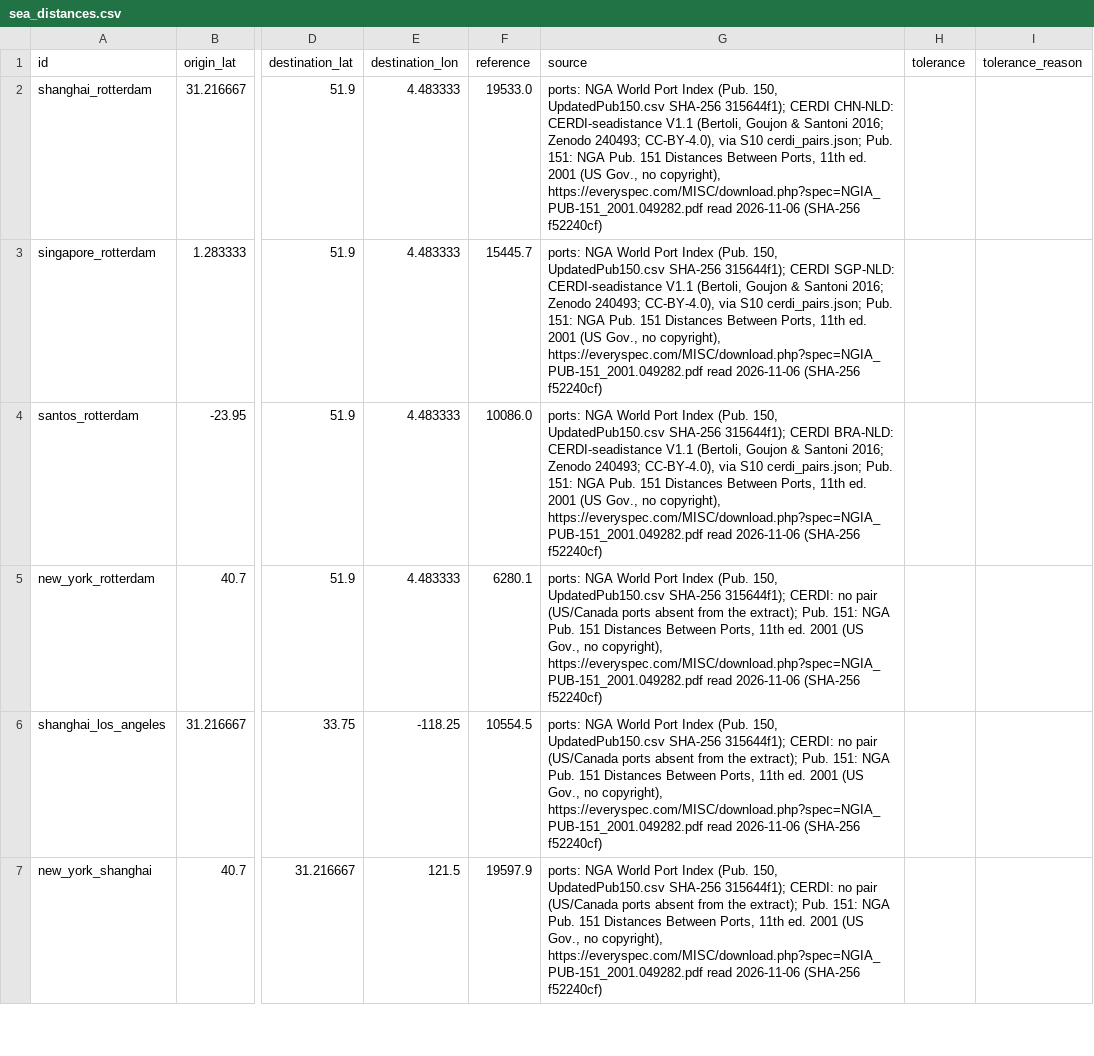
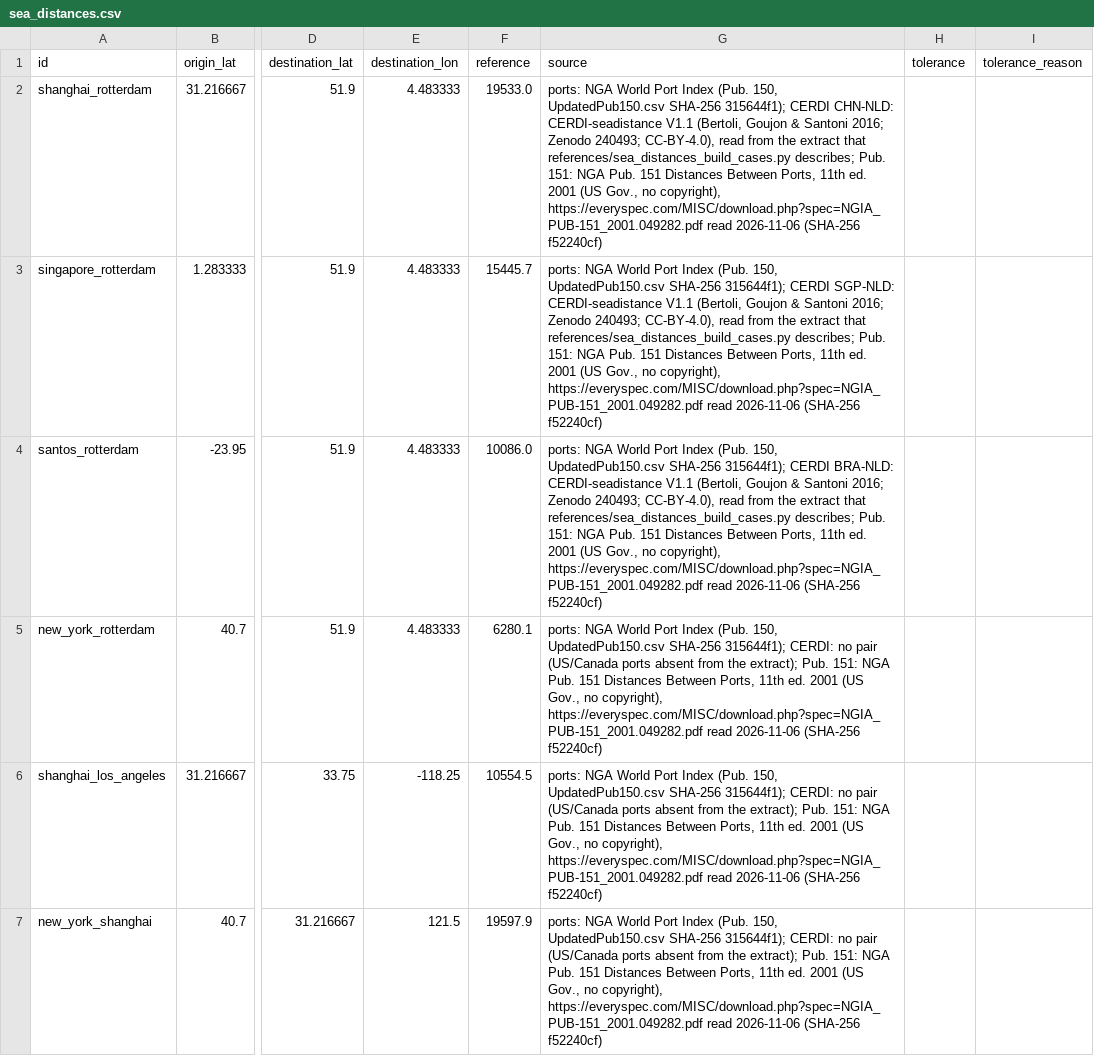
Before and after one commit to connor-makowski/scgraph, a CSV file: scgraph/pipelines/steps/stage4_validation/cases/sea_distances.csv, drawn as a sheet; only a part is shown, gaps mark what is left out; the diff covers the shown part only; the diff names each change by its address in the sheet, - before the commit and + after, or states it on an @@ line.

Commit message:
Make the texts of the pipelines say what the code does
A review of the pipelines found texts that were false or out of date:

- ARCHITECTURE.md said that the mode `port` has no source and that port
  nodes have negative ids. A port node has its World Port Index number.
- The README said that an unknown region raises before any download, and
  that the INFO level shows each step. Two pipelines download their small
  sources first, and the steps are logged at DEBUG.
- The two world road pipelines said that their accuracy and size were not
  measured. They now give the cases that the build of 2026-11-18 passed,
  and the size of its file.
- `locate_ways`, `StreamedPbf`, `contract_chains` and `osm_multimodal.build`
  described a behaviour that the code no longer has.
- The example of the port of Arhus now gives the measured lengths.
- The scripts and the case files named tests and studies that are not in
  this repository.

```diff
--- a/scgraph/pipelines/steps/stage4_validation/cases/sea_distances.csv
+++ b/scgraph/pipelines/steps/stage4_validation/cases/sea_distances.csv
-G2 (source): …240493; CC-BY-4.0), via S10 cerdi_pairs.json; Pub. 151:…
+G2 (source): …240493; CC-BY-4.0), read from the extract that references/sea_distances_build_cases.py describes; Pub. 151:…
-G3 (source): …240493; CC-BY-4.0), via S10 cerdi_pairs.json; Pub. 151:…
+G3 (source): …240493; CC-BY-4.0), read from the extract that references/sea_distances_build_cases.py describes; Pub. 151:…
-G4 (source): …240493; CC-BY-4.0), via S10 cerdi_pairs.json; Pub. 151:…
+G4 (source): …240493; CC-BY-4.0), read from the extract that references/sea_distances_build_cases.py describes; Pub. 151:…
```
Also changed, not shown: 13 edited cells elsewhere in this file, scgraph/pipelines/steps/stage4_validation/cases/passages.csv, scgraph/pipelines/steps/stage4_validation/cases/river_ports.csv, 15 other files.
